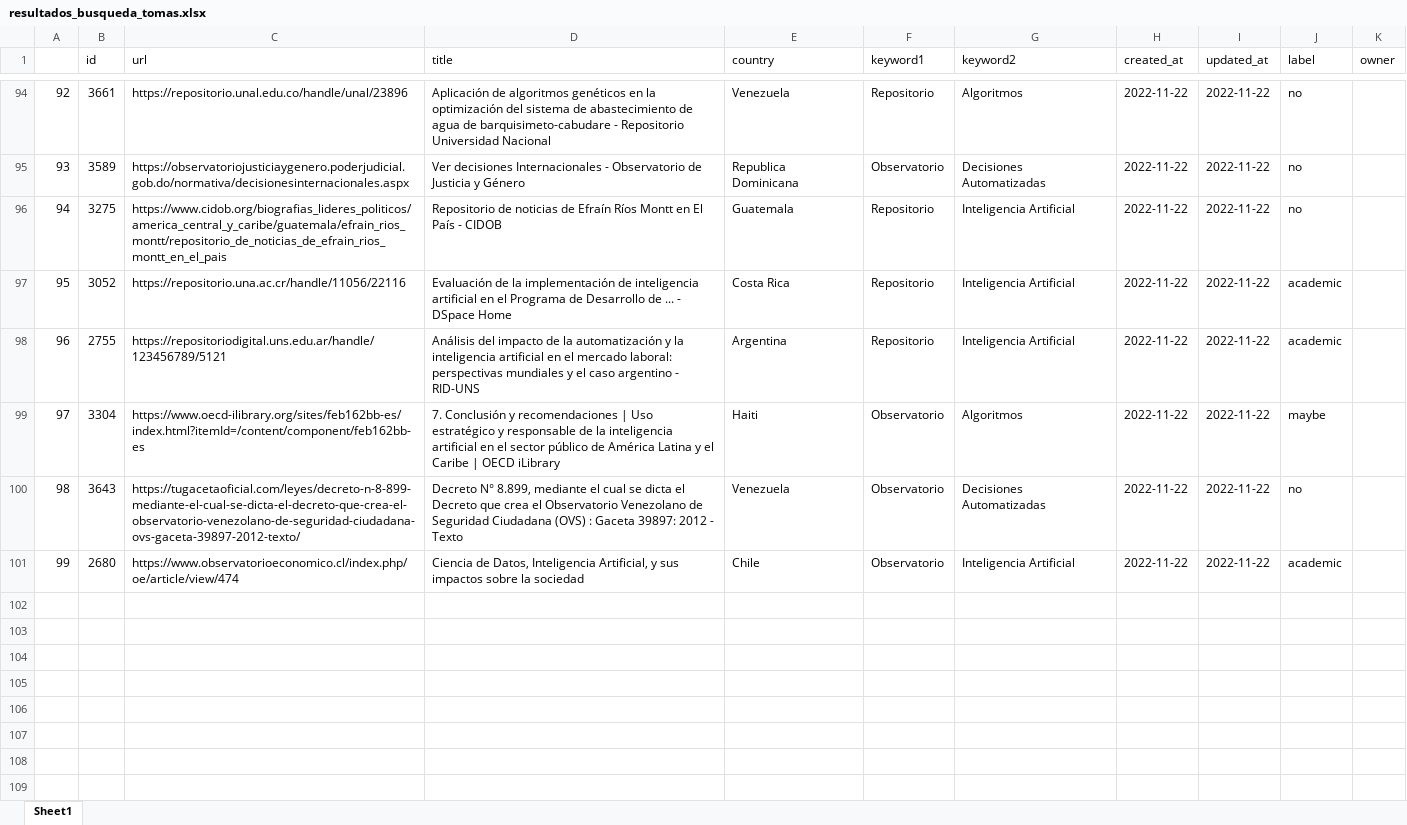
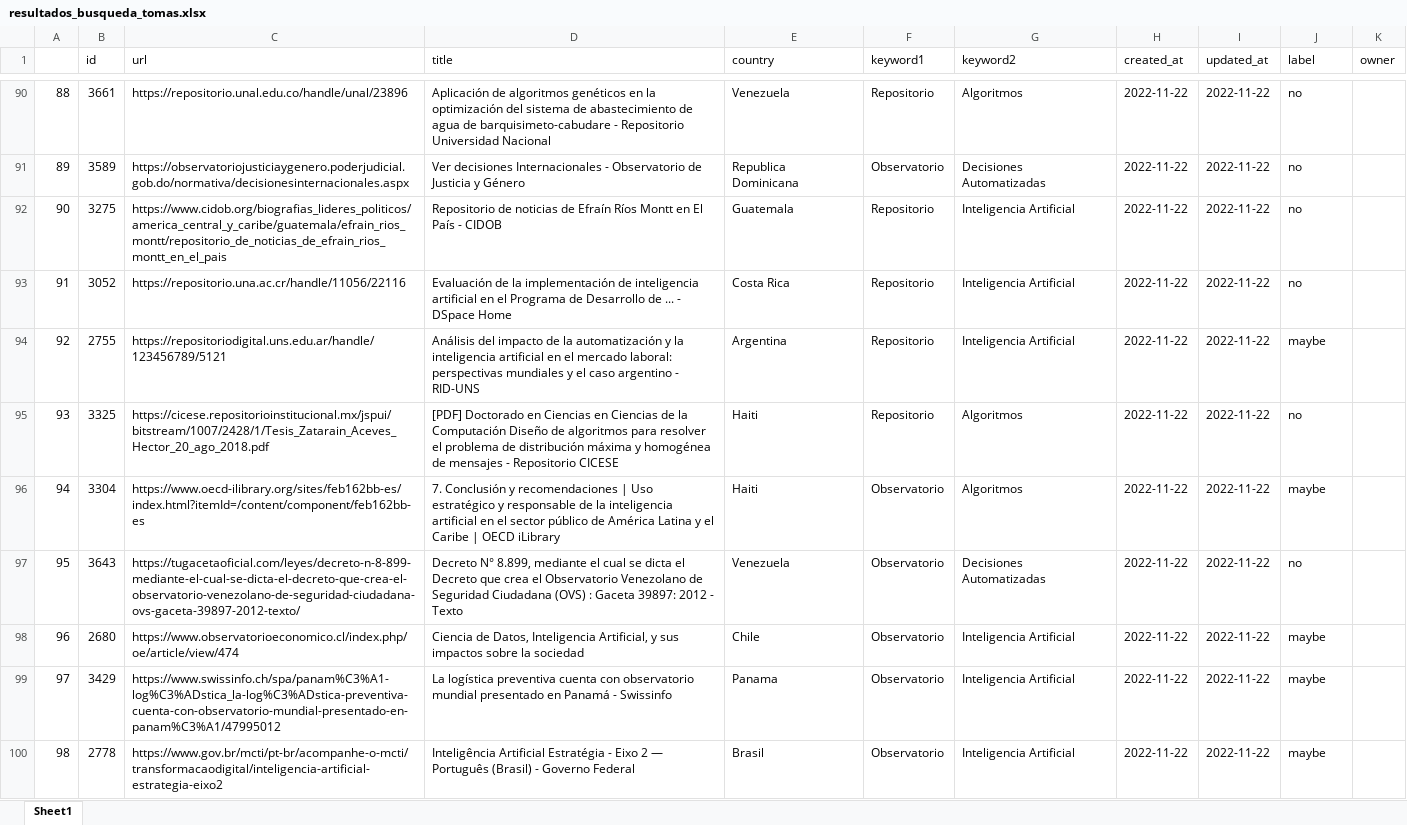
Before and after one commit to maormeno/ai-observatories-serper, an Excel workbook: project/app/services/resultados_busqueda_tomas.xlsx, sheet Sheet1, drawn as a sheet; only a part is shown, gaps mark what is left out; values as stored, in another font and other column widths than the file's, no cell formats; conditional formats not drawn; addresses are those after the commit; the diff covers the shown part only; the diff names each change by its address in the sheet, - before the commit and + after, or states it on an @@ line.

```diff
--- a/project/app/services/resultados_busqueda_tomas.xlsx (sheet Sheet1)
+++ b/project/app/services/resultados_busqueda_tomas.xlsx (sheet Sheet1)
@@ column A renumbered between rows 9 and 98 @@
-J93 (label): academic
+J93 (label): no
-J94 (label): academic
+J94 (label): maybe
@@ row 49 moved to row 95: 93 @@
-J98 (label): academic
+J98 (label): maybe
+row 99: 97 | 3429 | https://www.swissinfo.ch/spa/panam%C3%A1-log%C3%ADstica_la-log%C3%ADstica-preventiva-cuenta-con-observatorio-mundial-presentado-en-panam%C3%A1/47995012 | La logística preventiva cuenta con observatorio mundial presentado en Panamá - Swissinfo | Panama | Observatorio | Inteligencia Artificial | 2022-11-22 | 2022-11-22 | maybe
+row 100: 98 | 2778 | https://www.gov.br/mcti/pt-br/acompanhe-o-mcti/transformacaodigital/inteligencia-artificial-estrategia-eixo2 | Inteligência Artificial Estratégia - Eixo 2 — Português (Brasil) - Governo Federal | Brasil | Observatorio | Inteligencia Artificial | 2022-11-22 | 2022-11-22 | maybe
```
Also changed, not shown: 6 added rows, 9 removed rows, 35 moved rows and 13 edited cells elsewhere in this sheet, cell formats, project/app/services/resultados_busqueda_mateo.xlsx, 7 other files.
